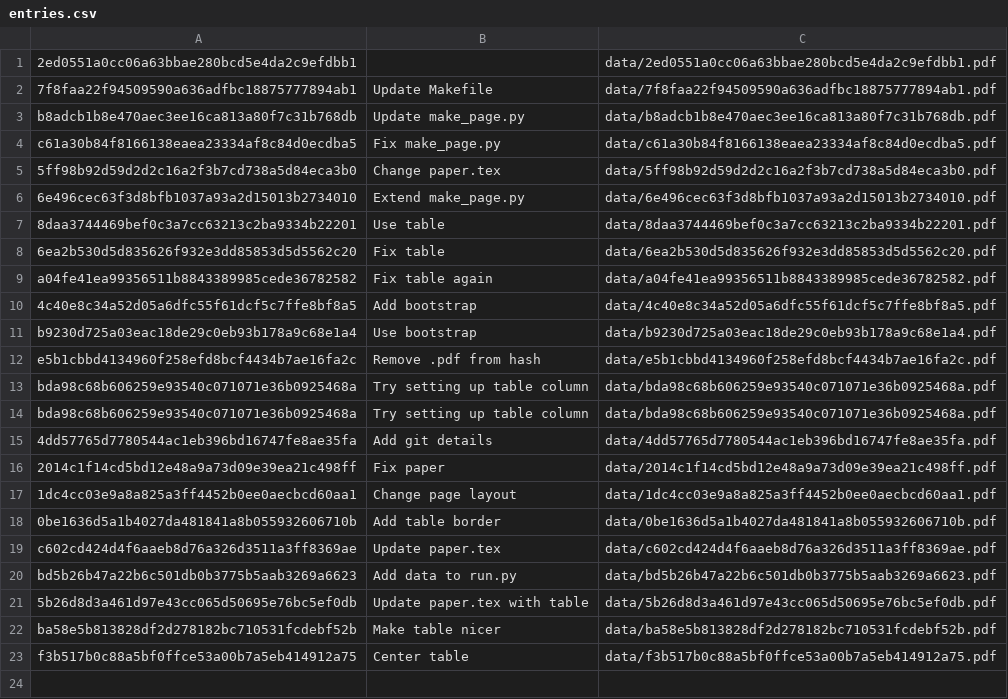
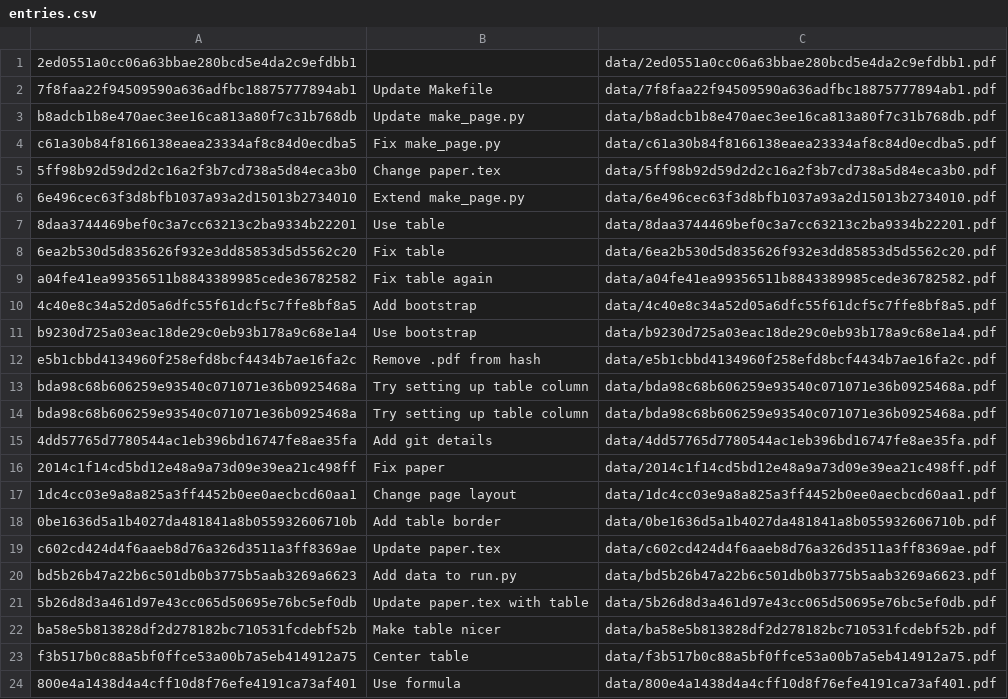
Before and after one commit to ibab/fully-reproducible, a CSV file: entries.csv, drawn as a sheet; the diff names each change by its address in the sheet, - before the commit and + after, or states it on an @@ line.

```diff
--- a/entries.csv
+++ b/entries.csv
+row 24: 800e4a1438d4a4cff10d8f76efe4191ca73af401 | Use formula | data/800e4a1438d4a4cff10d8f76efe4191ca73af401.pdf
```
Also changed, not shown: 2 other files.
